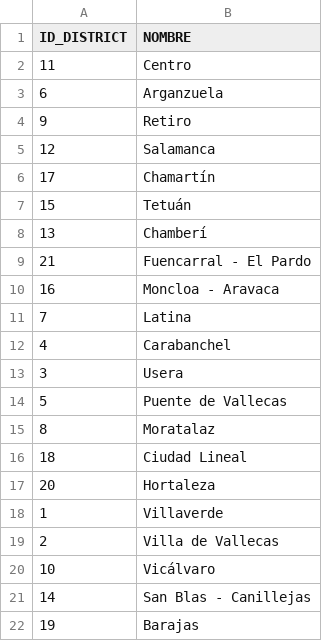
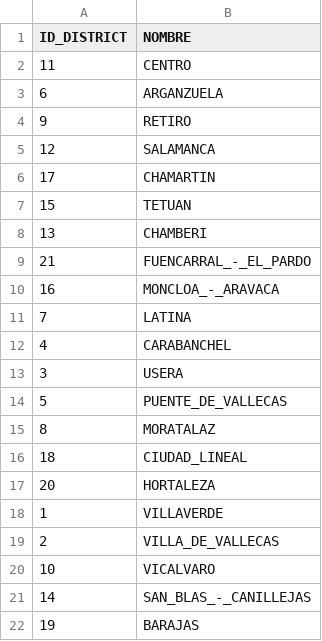
Before and after one commit to scipi0n/Curso2021-2022, a CSV file: HandsOn/Group02/csv/Distritos-updated.csv, drawn as a sheet.

```diff
--- a/HandsOn/Group02/csv/Distritos-updated.csv
+++ b/HandsOn/Group02/csv/Distritos-updated.csv
@@ -1,22 +1,22 @@
 ID_DISTRICT,NOMBRE
-11,Centro
-6,Arganzuela
-9,Retiro
-12,Salamanca
-17,Chamartín
-15,Tetuán
-13,Chamberí
-21,Fuencarral - El Pardo
-16,Moncloa - Aravaca
-7,Latina
-4,Carabanchel
-3,Usera
-5,Puente de Vallecas
-8,Moratalaz
-18,Ciudad Lineal
-20,Hortaleza
-1,Villaverde
-2,Villa de Vallecas
-10,Vicálvaro
-14,San Blas - Canillejas
-19,Barajas
+11,CENTRO
+6,ARGANZUELA
+9,RETIRO
+12,SALAMANCA
+17,CHAMARTIN
+15,TETUAN
+13,CHAMBERI
+21,FUENCARRAL_-_EL_PARDO
+16,MONCLOA_-_ARAVACA
+7,LATINA
+4,CARABANCHEL
+3,USERA
+5,PUENTE_DE_VALLECAS
+8,MORATALAZ
+18,CIUDAD_LINEAL
+20,HORTALEZA
+1,VILLAVERDE
+2,VILLA_DE_VALLECAS
+10,VICALVARO
+14,SAN_BLAS_-_CANILLEJAS
+19,BARAJAS
```
Also changed, not shown: HandsOn/Group02/csv/cruces_semaforizados-updated.csv, 26 other files.
